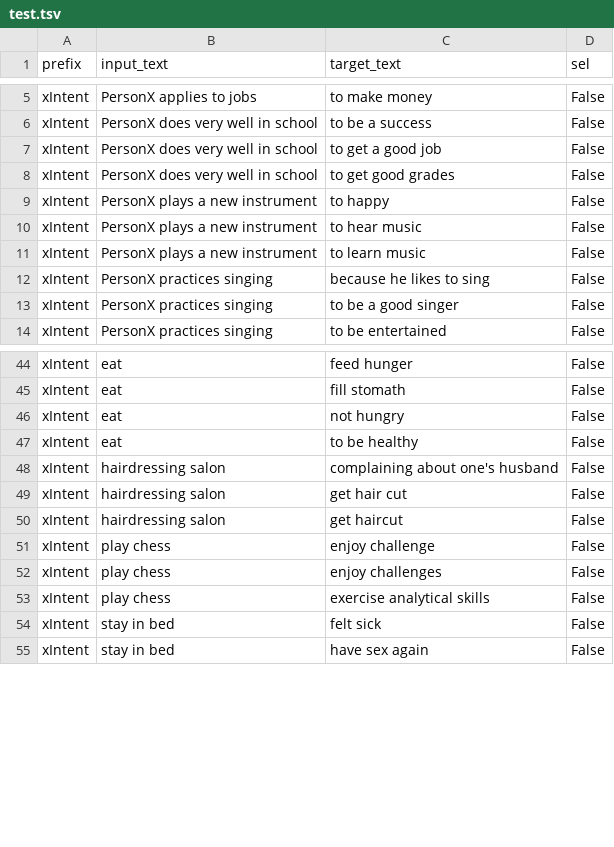
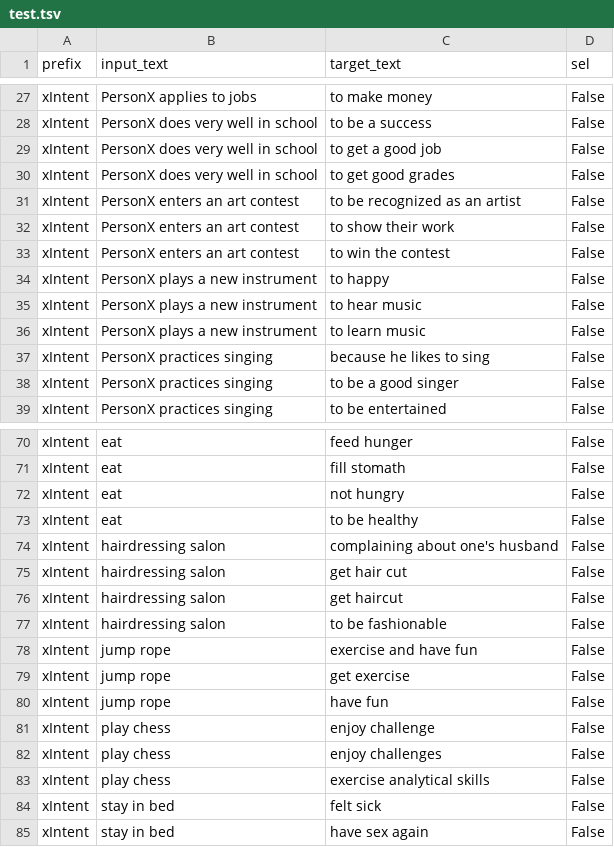
Before and after one commit to puraminy/atomic2020, a TSV file: sel-test/test.tsv, drawn as a sheet; only a part is shown, gaps mark what is left out; the diff covers the shown part only.

```diff
--- a/sel-test/test.tsv
+++ b/sel-test/test.tsv
@@ -8,2 +30,5 @@ xIntent	PersonX does very well in school	to get a good job	False
 xIntent	PersonX does very well in school	to get good grades	False
+xIntent	PersonX enters an art contest	to be recognized as an artist	False
+xIntent	PersonX enters an art contest	to show their work	False
+xIntent	PersonX enters an art contest	to win the contest	False
 xIntent	PersonX plays a new instrument	to happy	False
@@ -50,2 +76,6 @@ xIntent	hairdressing salon	get hair cut	False
 xIntent	hairdressing salon	get haircut	False
+xIntent	hairdressing salon	to be fashionable	False
+xIntent	jump rope	exercise and have fun	False
+xIntent	jump rope	get exercise	False
+xIntent	jump rope	have fun	False
 xIntent	play chess	enjoy challenge	False
```
Also changed, not shown: 23 added rows elsewhere in this file.
